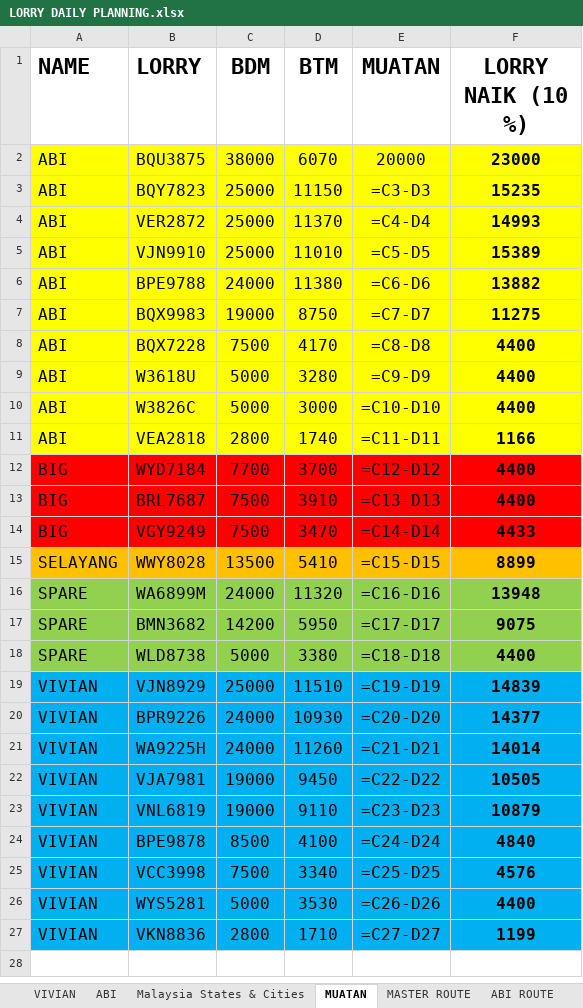
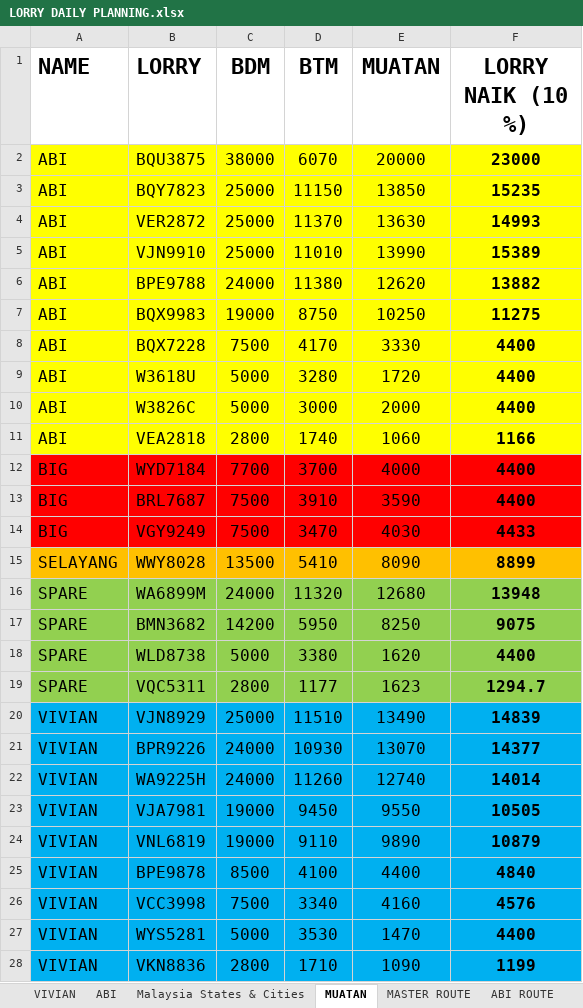
Before and after one commit to AlisonOoi123/DO_bot, an Excel workbook: data/LORRY DAILY PLANNING.xlsx, sheet MUATAN, drawn as a sheet; values as stored, in another font and other column widths than the file's, no borders; formulas without a stored value are shown as written; addresses are those after the commit; the diff names each change by its address in the sheet, - before the commit and + after, or states it on an @@ line.

```diff
--- a/data/LORRY DAILY PLANNING.xlsx (sheet MUATAN)
+++ b/data/LORRY DAILY PLANNING.xlsx (sheet MUATAN)
-E3 (MUATAN): =C3-D3
+E3 (MUATAN): 13850
-E4 (MUATAN): =C4-D4
+E4 (MUATAN): 13630
-E5 (MUATAN): =C5-D5
+E5 (MUATAN): 13990
-E6 (MUATAN): =C6-D6
+E6 (MUATAN): 12620
-E7 (MUATAN): =C7-D7
+E7 (MUATAN): 10250
-E8 (MUATAN): =C8-D8
+E8 (MUATAN): 3330
-E9 (MUATAN): =C9-D9
+E9 (MUATAN): 1720
-E10 (MUATAN): =C10-D10
+E10 (MUATAN): 2000
-E11 (MUATAN): =C11-D11
+E11 (MUATAN): 1060
-E12 (MUATAN): =C12-D12
+E12 (MUATAN): 4000
-E13 (MUATAN): =C13-D13
+E13 (MUATAN): 3590
-E14 (MUATAN): =C14-D14
+E14 (MUATAN): 4030
-E15 (MUATAN): =C15-D15
+E15 (MUATAN): 8090
-E16 (MUATAN): =C16-D16
+E16 (MUATAN): 12680
-E17 (MUATAN): =C17-D17
+E17 (MUATAN): 8250
-E18 (MUATAN): =C18-D18
+E18 (MUATAN): 1620
+row 19: SPARE | VQC5311 | 2800 | 1177 | 1623 | 1294.7
-E20 (MUATAN): =C19-D19
+E20 (MUATAN): 13490
-E21 (MUATAN): =C20-D20
+E21 (MUATAN): 13070
-E22 (MUATAN): =C21-D21
+E22 (MUATAN): 12740
-E23 (MUATAN): =C22-D22
+E23 (MUATAN): 9550
-E24 (MUATAN): =C23-D23
+E24 (MUATAN): 9890
-E25 (MUATAN): =C24-D24
+E25 (MUATAN): 4400
-E26 (MUATAN): =C25-D25
+E26 (MUATAN): 4160
-E27 (MUATAN): =C26-D26
+E27 (MUATAN): 1470
-E28 (MUATAN): =C27-D27
+E28 (MUATAN): 1090
```
Also changed, not shown: sheet ABI, sheet VIVIAN.
